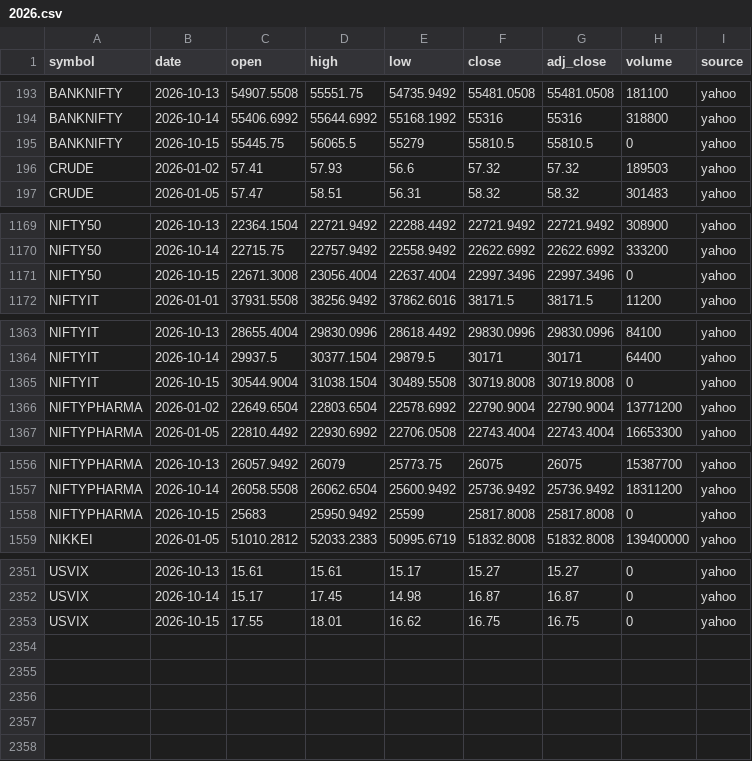
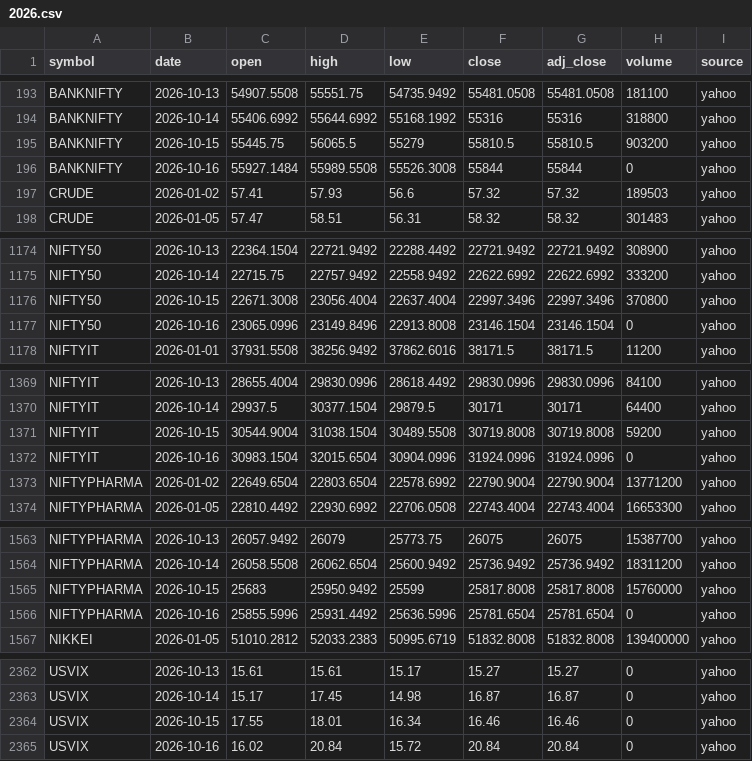
Before and after one commit to san1eev1/Stock-predictor, a CSV file: indices/2026.csv, drawn as a sheet; only a part is shown, gaps mark what is left out; the diff covers the shown part only.

```diff
--- a/indices/2026.csv
+++ b/indices/2026.csv
@@ -194,3 +194,4 @@ BANKNIFTY,2026-10-13,54907.5508,55551.75,54735.9492,55481.0508,55481.0508,181100
 BANKNIFTY,2026-10-14,55406.6992,55644.6992,55168.1992,55316,55316,318800,yahoo
-BANKNIFTY,2026-10-15,55445.75,56065.5,55279,55810.5,55810.5,0,yahoo
+BANKNIFTY,2026-10-15,55445.75,56065.5,55279,55810.5,55810.5,903200,yahoo
+BANKNIFTY,2026-10-16,55927.1484,55989.5508,55526.3008,55844,55844,0,yahoo
 CRUDE,2026-01-02,57.41,57.93,56.6,57.32,57.32,189503,yahoo
@@ -1170,3 +1175,4 @@ NIFTY50,2026-10-13,22364.1504,22721.9492,22288.4492,22721.9492,22721.9492,308900
 NIFTY50,2026-10-14,22715.75,22757.9492,22558.9492,22622.6992,22622.6992,333200,yahoo
-NIFTY50,2026-10-15,22671.3008,23056.4004,22637.4004,22997.3496,22997.3496,0,yahoo
+NIFTY50,2026-10-15,22671.3008,23056.4004,22637.4004,22997.3496,22997.3496,370800,yahoo
+NIFTY50,2026-10-16,23065.0996,23149.8496,22913.8008,23146.1504,23146.1504,0,yahoo
 NIFTYIT,2026-01-01,37931.5508,38256.9492,37862.6016,38171.5,38171.5,11200,yahoo
@@ -1364,3 +1370,4 @@ NIFTYIT,2026-10-13,28655.4004,29830.0996,28618.4492,29830.0996,29830.0996,84100,
 NIFTYIT,2026-10-14,29937.5,30377.1504,29879.5,30171,30171,64400,yahoo
-NIFTYIT,2026-10-15,30544.9004,31038.1504,30489.5508,30719.8008,30719.8008,0,yahoo
+NIFTYIT,2026-10-15,30544.9004,31038.1504,30489.5508,30719.8008,30719.8008,59200,yahoo
+NIFTYIT,2026-10-16,30983.1504,32015.6504,30904.0996,31924.0996,31924.0996,0,yahoo
 NIFTYPHARMA,2026-01-02,22649.6504,22803.6504,22578.6992,22790.9004,22790.9004,13771200,yahoo
@@ -1557,3 +1564,4 @@ NIFTYPHARMA,2026-10-13,26057.9492,26079,25773.75,26075,26075,15387700,yahoo
 NIFTYPHARMA,2026-10-14,26058.5508,26062.6504,25600.9492,25736.9492,25736.9492,18311200,yahoo
-NIFTYPHARMA,2026-10-15,25683,25950.9492,25599,25817.8008,25817.8008,0,yahoo
+NIFTYPHARMA,2026-10-15,25683,25950.9492,25599,25817.8008,25817.8008,15760000,yahoo
+NIFTYPHARMA,2026-10-16,25855.5996,25931.4492,25636.5996,25781.6504,25781.6504,0,yahoo
 NIKKEI,2026-01-05,51010.2812,52033.2383,50995.6719,51832.8008,51832.8008,139400000,yahoo
@@ -2352,2 +2363,3 @@ USVIX,2026-10-13,15.61,15.61,15.17,15.27,15.27,0,yahoo
 USVIX,2026-10-14,15.17,17.45,14.98,16.87,16.87,0,yahoo
-USVIX,2026-10-15,17.55,18.01,16.62,16.75,16.75,0,yahoo
+USVIX,2026-10-15,17.55,18.01,16.34,16.46,16.46,0,yahoo
+USVIX,2026-10-16,16.02,20.84,15.72,20.84,20.84,0,yahoo
```
Also changed, not shown: 7 added rows and 26 edited cells elsewhere in this file, corporate_actions.csv, earnings.csv, 8 other files.
